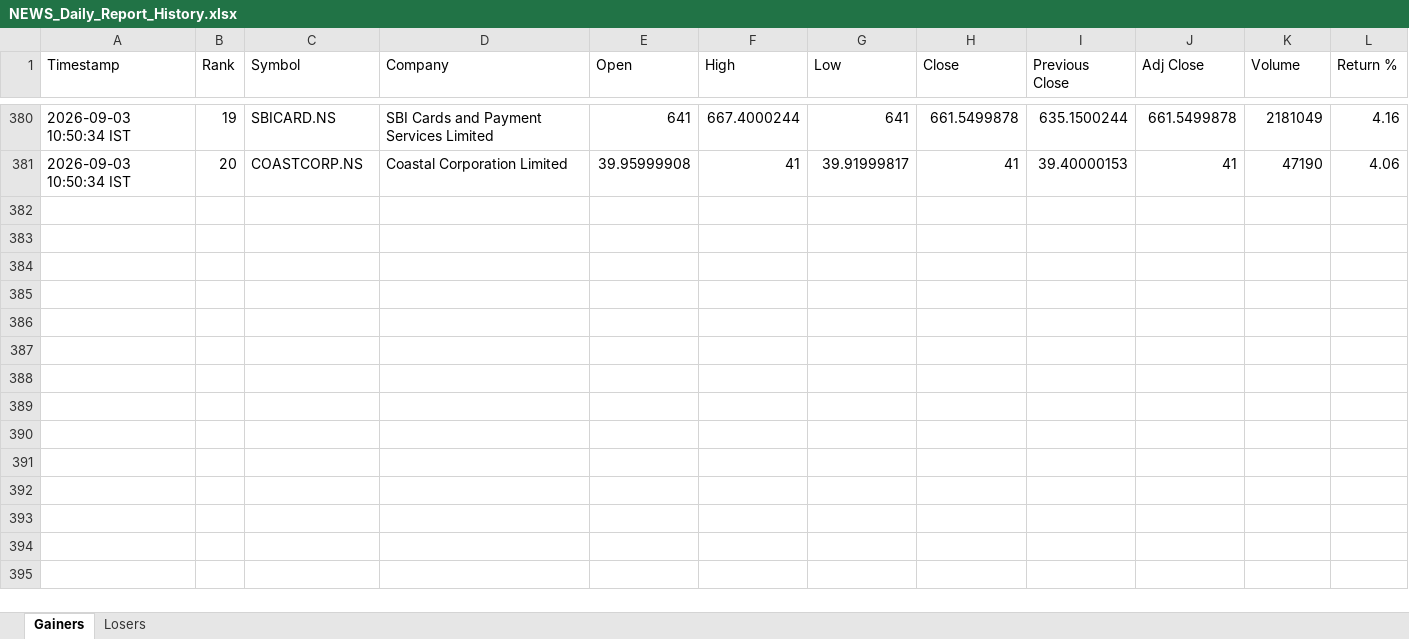
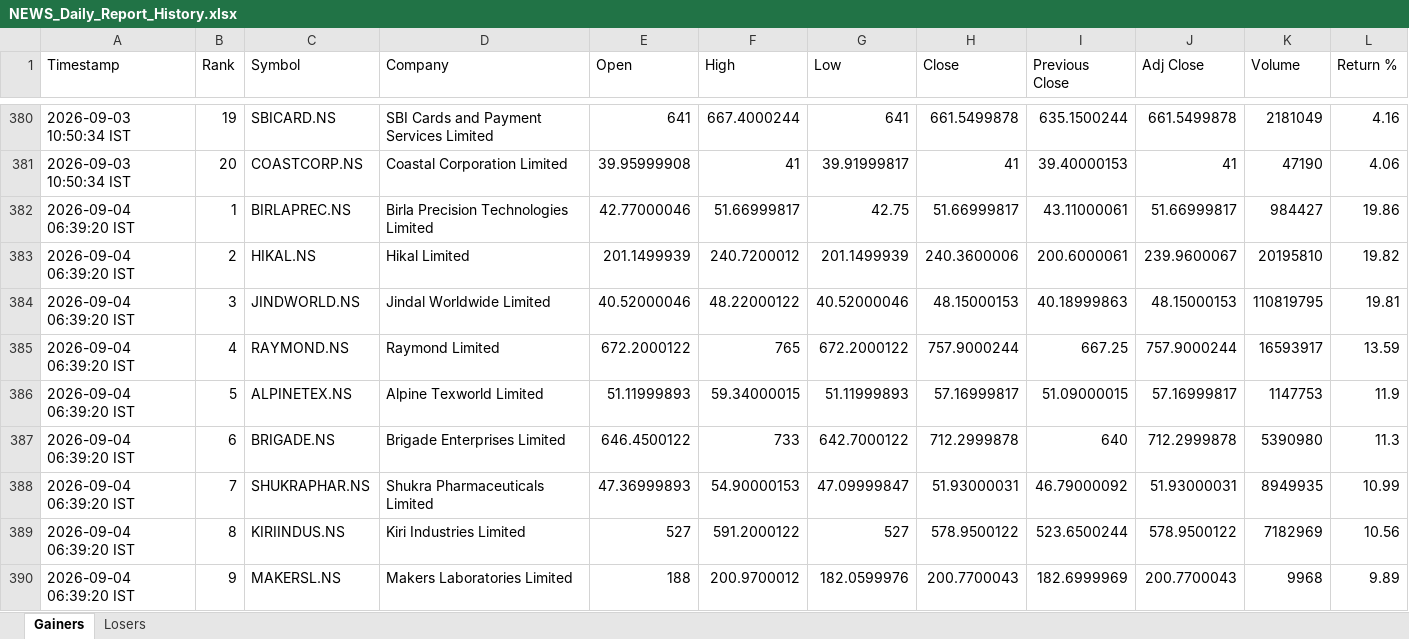
Before and after one commit to PavanSaiNekkala/News_Dividend_Fetcher, an Excel workbook: NEWS_Daily_Report/output/history/NEWS_Daily_Report_History.xlsx, sheet Gainers, drawn as a sheet; only a part is shown, gaps mark what is left out; values as stored, in another font and other column widths than the file's, no borders; rows hold the shown columns only; the diff covers the shown part only; the diff names each change by its address in the sheet, - before the commit and + after, or states it on an @@ line.

```diff
--- a/NEWS_Daily_Report/output/history/NEWS_Daily_Report_History.xlsx (sheet Gainers)
+++ b/NEWS_Daily_Report/output/history/NEWS_Daily_Report_History.xlsx (sheet Gainers)
+row 382: 2026-09-04 06:39:20 IST | 1 | BIRLAPREC.NS | Birla Precision Technologies Limited | 42.77000046 | 51.66999817 | 42.75 | 51.66999817 | 43.11000061 | 51.66999817 | 984427 | 19.86
+row 383: 2026-09-04 06:39:20 IST | 2 | HIKAL.NS | Hikal Limited | 201.1499939 | 240.7200012 | 201.1499939 | 240.3600006 | 200.6000061 | 239.9600067 | 20195810 | 19.82
+row 384: 2026-09-04 06:39:20 IST | 3 | JINDWORLD.NS | Jindal Worldwide Limited | 40.52000046 | 48.22000122 | 40.52000046 | 48.15000153 | 40.18999863 | 48.15000153 | 110819795 | 19.81
+row 385: 2026-09-04 06:39:20 IST | 4 | RAYMOND.NS | Raymond Limited | 672.2000122 | 765 | 672.2000122 | 757.9000244 | 667.25 | 757.9000244 | 16593917 | 13.59
+row 386: 2026-09-04 06:39:20 IST | 5 | ALPINETEX.NS | Alpine Texworld Limited | 51.11999893 | 59.34000015 | 51.11999893 | 57.16999817 | 51.09000015 | 57.16999817 | 1147753 | 11.9
+row 387: 2026-09-04 06:39:20 IST | 6 | BRIGADE.NS | Brigade Enterprises Limited | 646.4500122 | 733 | 642.7000122 | 712.2999878 | 640 | 712.2999878 | 5390980 | 11.3
+row 388: 2026-09-04 06:39:20 IST | 7 | SHUKRAPHAR.NS | Shukra Pharmaceuticals Limited | 47.36999893 | 54.90000153 | 47.09999847 | 51.93000031 | 46.79000092 | 51.93000031 | 8949935 | 10.99
+row 389: 2026-09-04 06:39:20 IST | 8 | KIRIINDUS.NS | Kiri Industries Limited | 527 | 591.2000122 | 527 | 578.9500122 | 523.6500244 | 578.9500122 | 7182969 | 10.56
+row 390: 2026-09-04 06:39:20 IST | 9 | MAKERSL.NS | Makers Laboratories Limited | 188 | 200.9700012 | 182.0599976 | 200.7700043 | 182.6999969 | 200.7700043 | 9968 | 9.89
```
Also changed, not shown: 11 added rows elsewhere in this sheet, sheet Losers, NEWS_Daily_Report/output/latest/NEWS_Daily_Report.xlsx.
